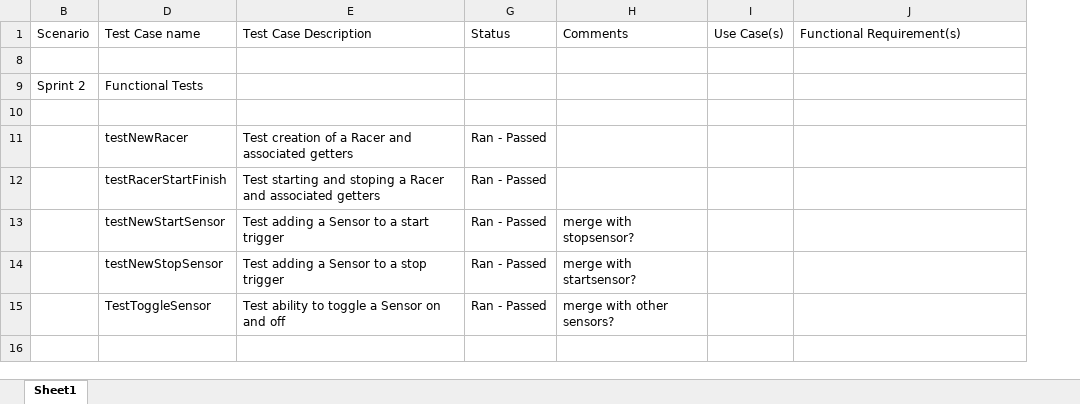
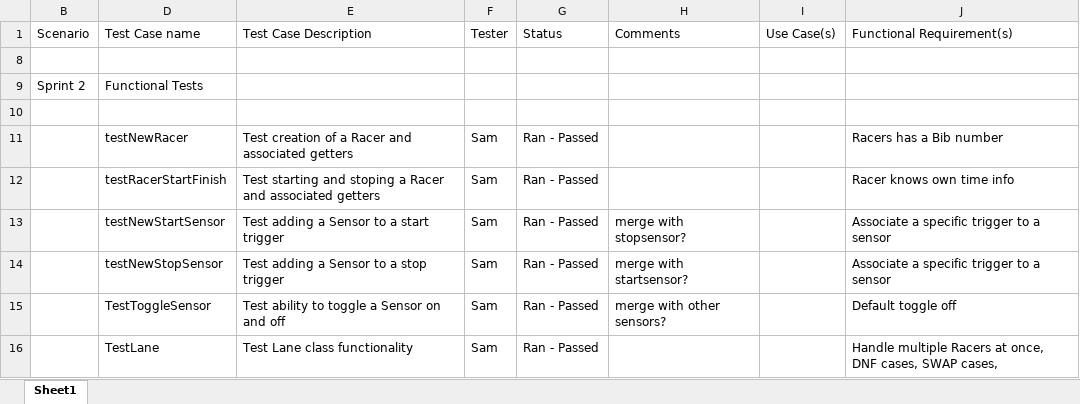
Before and after one commit to jamesonn/CS361_Final_Project, an Excel workbook: Group1 Test Case Plan.xlsx, sheet Sheet1, drawn as a sheet; values as stored, in another font and other column widths than the file's, no borders; the diff names each change by its address in the sheet, - before the commit and + after, or states it on an @@ line.

```diff
--- a/Group1 Test Case Plan.xlsx (sheet Sheet1)
+++ b/Group1 Test Case Plan.xlsx (sheet Sheet1)
@@ column F (Tester) unhidden, rows 11-15: all Sam @@
-J11 (Functional Requirement(s)): (empty)
+J11 (Functional Requirement(s)): Racers has a Bib number
-J12 (Functional Requirement(s)): (empty)
+J12 (Functional Requirement(s)): Racer knows own time info
-J13:J14 (Functional Requirement(s)): (empty)
+J13:J14 (Functional Requirement(s)): Associate a specific trigger to a sensor
-J15 (Functional Requirement(s)): (empty)
+J15 (Functional Requirement(s)): Default toggle off
+row 16:  | TestLane | Test Lane class functionality | Sam | Ran - Passed |  |  | Handle multiple Racers at once, DNF cases, SWAP cases,
```
Also changed, not shown: 11 other files.
